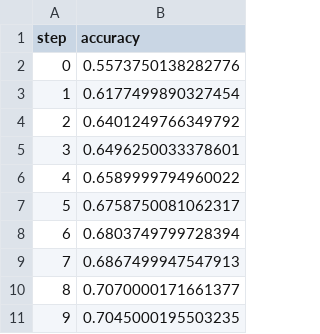
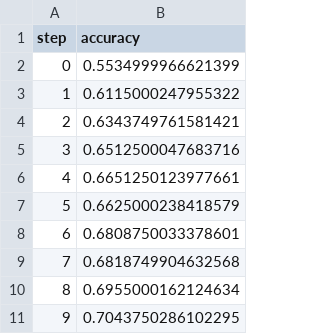
Before and after one commit to HitaloCesar/inf-0077-primavera, a TSV file: dvclive/plots/metrics/train/accuracy.tsv, drawn as a sheet.

```diff
--- a/dvclive/plots/metrics/train/accuracy.tsv
+++ b/dvclive/plots/metrics/train/accuracy.tsv
@@ -1,11 +1,11 @@
 step	accuracy
-0	0.5573750138282776
-1	0.6177499890327454
-2	0.6401249766349792
-3	0.6496250033378601
-4	0.6589999794960022
-5	0.6758750081062317
-6	0.6803749799728394
-7	0.6867499947547913
-8	0.7070000171661377
-9	0.7045000195503235
+0	0.5534999966621399
+1	0.6115000247955322
+2	0.6343749761581421
+3	0.6512500047683716
+4	0.6651250123977661
+5	0.6625000238418579
+6	0.6808750033378601
+7	0.6818749904632568
+8	0.6955000162124634
+9	0.7043750286102295
```
Also changed, not shown: dvclive/plots/metrics/eval/accuracy.tsv, dvclive/plots/metrics/eval/loss.tsv, 3 other files.
